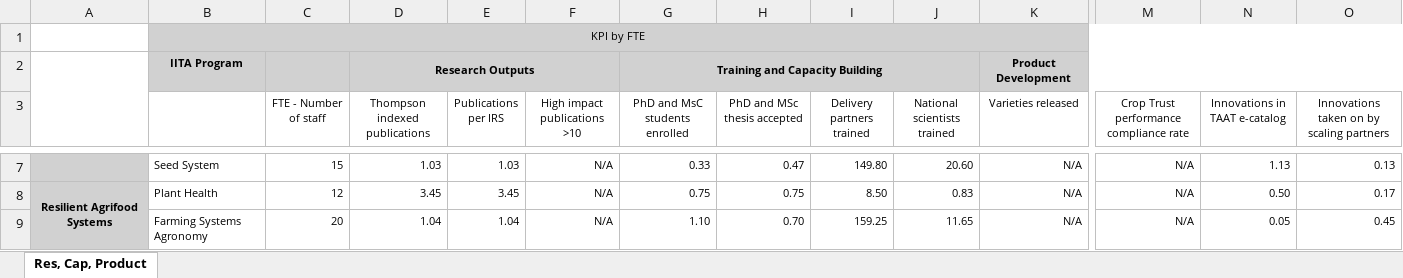
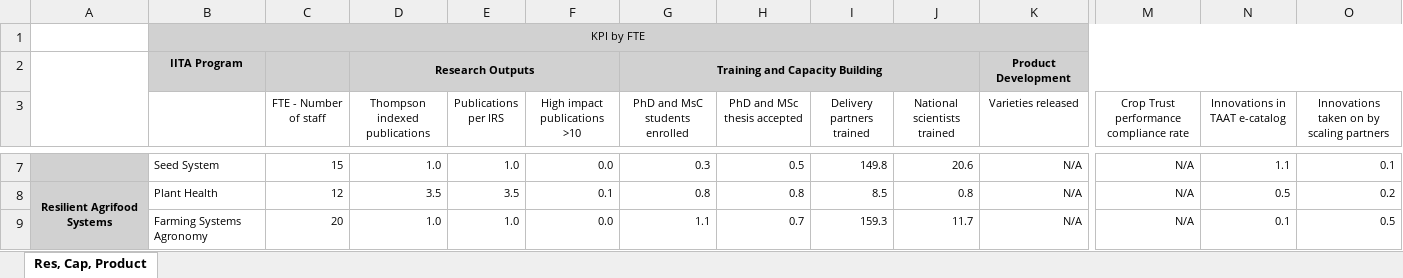
Before and after one commit to AalekhD/Dashboard_IITA_KPI, an Excel workbook: data/Heat map 2.xlsx, sheet Res, Cap, Product, drawn as a sheet; only a part is shown, gaps mark what is left out; values as stored, in another font and other column widths than the file's, no borders; conditional formats not drawn; ↵ is a line break in a cell; the diff covers the shown part only; the diff names each change by its address in the sheet, - before the commit and + after, or states it on an @@ line.

```diff
--- a/data/Heat map 2.xlsx (sheet Res, Cap, Product)
+++ b/data/Heat map 2.xlsx (sheet Res, Cap, Product)
-C3: FTE - Number ↵ of staff
+C3: FTE - Number of staff
-D7 (Thompson indexed publications): 1.03
+D7 (Thompson indexed publications): 1.0
-E7 (Publications per IRS): 1.03
+E7 (Publications per IRS): 1.0
-F7 (High impact publications >10): N/A
+F7 (High impact publications >10): 0.0
-G7 (PhD and MsC students enrolled): 0.33
+G7 (PhD and MsC students enrolled): 0.3
-H7 (PhD and MSc thesis accepted): 0.47
+H7 (PhD and MSc thesis accepted): 0.5
-I7 (Delivery partners trained): 149.80
+I7 (Delivery partners trained): 149.8
-J7 (National scientists trained): 20.60
+J7 (National scientists trained): 20.6
-N7 (Innovations in TAAT e-catalog): 1.13
+N7 (Innovations in TAAT e-catalog): 1.1
-O7: 0.13
+O7: 0.1
-D8 (Thompson indexed publications): 3.45
+D8 (Thompson indexed publications): 3.5
-E8 (Publications per IRS): 3.45
+E8 (Publications per IRS): 3.5
-F8 (High impact publications >10): N/A
+F8 (High impact publications >10): 0.1
-G8 (PhD and MsC students enrolled): 0.75
+G8 (PhD and MsC students enrolled): 0.8
-H8 (PhD and MSc thesis accepted): 0.75
+H8 (PhD and MSc thesis accepted): 0.8
-I8 (Delivery partners trained): 8.50
+I8 (Delivery partners trained): 8.5
-J8 (National scientists trained): 0.83
+J8 (National scientists trained): 0.8
-N8 (Innovations in TAAT e-catalog): 0.50
+N8 (Innovations in TAAT e-catalog): 0.5
-O8: 0.17
+O8: 0.2
-D9 (Thompson indexed publications): 1.04
+D9 (Thompson indexed publications): 1.0
-E9 (Publications per IRS): 1.04
+E9 (Publications per IRS): 1.0
-F9 (High impact publications >10): N/A
+F9 (High impact publications >10): 0.0
-G9 (PhD and MsC students enrolled): 1.10
+G9 (PhD and MsC students enrolled): 1.1
-H9 (PhD and MSc thesis accepted): 0.70
+H9 (PhD and MSc thesis accepted): 0.7
-I9 (Delivery partners trained): 159.25
+I9 (Delivery partners trained): 159.3
-J9 (National scientists trained): 11.65
+J9 (National scientists trained): 11.7
-N9 (Innovations in TAAT e-catalog): 0.05
+N9 (Innovations in TAAT e-catalog): 0.1
-O9: 0.45
+O9: 0.5
```
Also changed, not shown: 100 edited cells elsewhere in this sheet, data/Heat map 1.xlsx, data/Heat map 3.xlsx, 3 other files.
